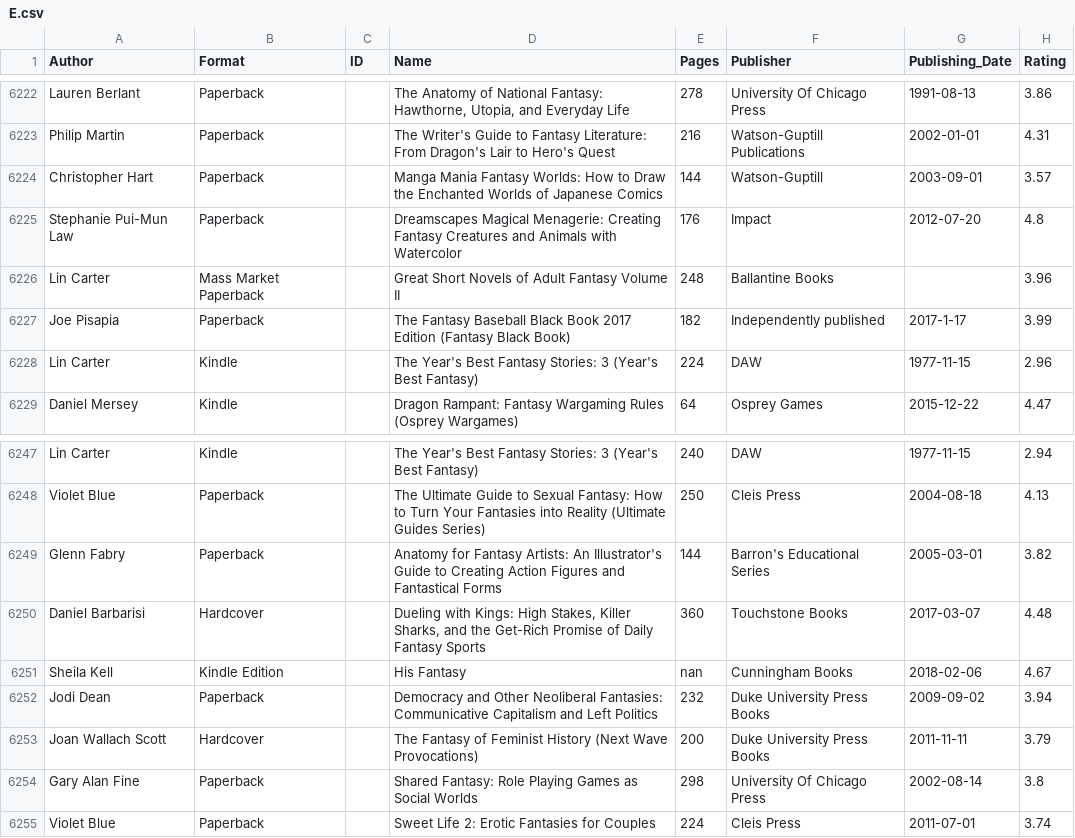
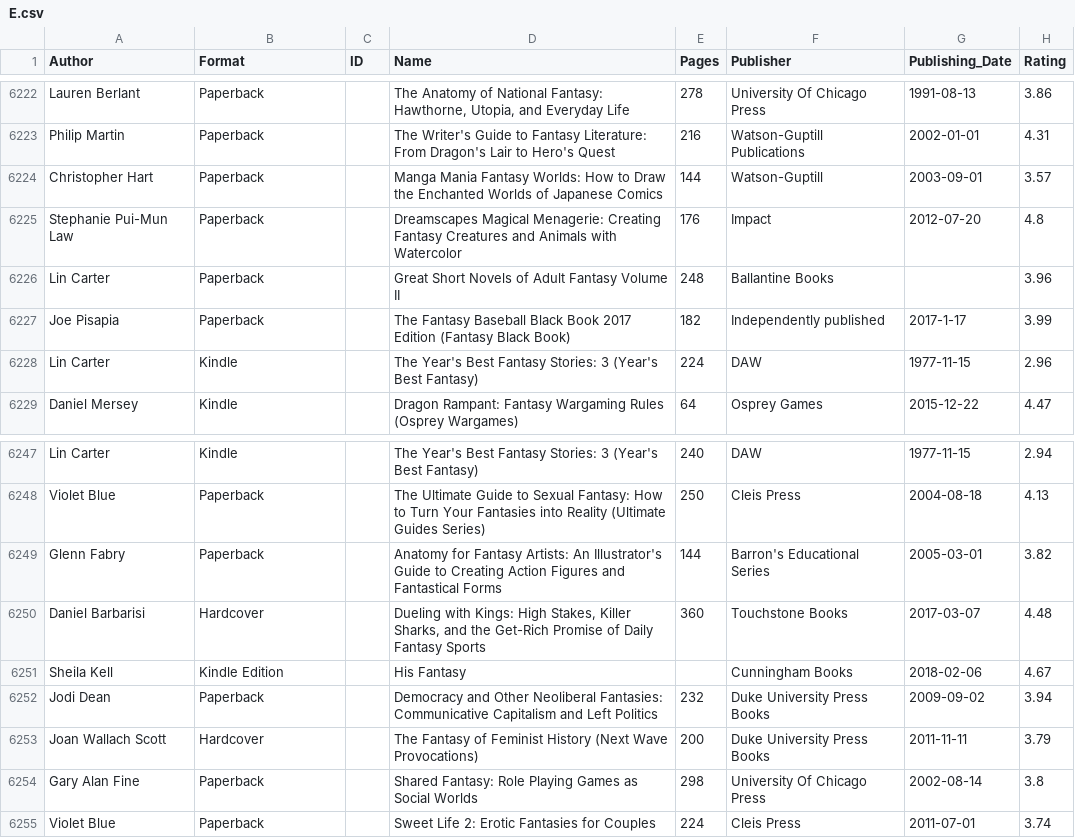
Before and after one commit to yogeshchellappa/CS839-DataScience, a CSV file: step_4/E.csv, drawn as a sheet; only a part is shown, gaps mark what is left out.

```diff
--- a/step_4/E.csv
+++ b/step_4/E.csv
@@ -6225,3 +6225,3 @@ Christopher Hart,Paperback,,Manga Mania Fantasy Worlds: How to Draw the Enchante
 Stephanie Pui-Mun Law,Paperback,,Dreamscapes Magical Menagerie: Creating Fantasy Creatures and Animals with Watercolor,176,Impact,2012-07-20,4.8
-Lin Carter,Mass Market Paperback,,Great Short Novels of Adult Fantasy Volume II,248,Ballantine Books,,3.96
+Lin Carter,Paperback,,Great Short Novels of Adult Fantasy Volume II,248,Ballantine Books,,3.96
 Joe Pisapia,Paperback,,The Fantasy Baseball Black Book 2017 Edition (Fantasy Black Book),182,Independently published,2017-1-17,3.99
@@ -6250,3 +6250,3 @@ Glenn Fabry,Paperback,,Anatomy for Fantasy Artists: An Illustrator's Guide to Cr
 Daniel Barbarisi,Hardcover,,"Dueling with Kings: High Stakes, Killer Sharks, and the Get-Rich Promise of Daily Fantasy Sports",360,Touchstone Books,2017-03-07,4.48
-Sheila Kell,Kindle Edition,,His Fantasy,nan,Cunningham Books,2018-02-06,4.67
+Sheila Kell,Kindle Edition,,His Fantasy,,Cunningham Books,2018-02-06,4.67
 Jodi Dean,Paperback,,Democracy and Other Neoliberal Fantasies: Communicative Capitalism and Left Politics,232,Duke University Press Books,2009-09-02,3.94
```
Also changed, not shown: step_4/TuplesForLabeling.csv, step_4/merged.csv, 1 other file.
